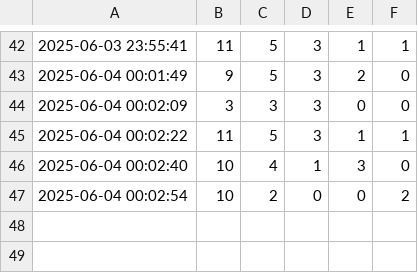
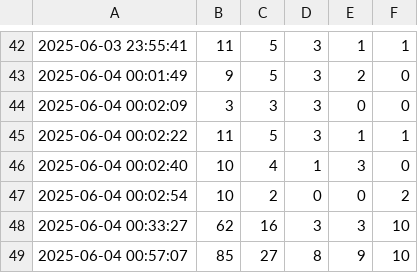
Before and after one commit to IvMilo/Eco, a CSV file: eco_reporte.csv, drawn as a sheet; only a part is shown, gaps mark what is left out.

```diff
--- a/eco_reporte.csv
+++ b/eco_reporte.csv
@@ -47 +47,3 @@
 2025-06-04 00:02:54,10,2,0,0,2
+2025-06-04 00:33:27,62,16,3,3,10
+2025-06-04 00:57:07,85,27,8,9,10
```
Also changed, not shown: 8 other files.
